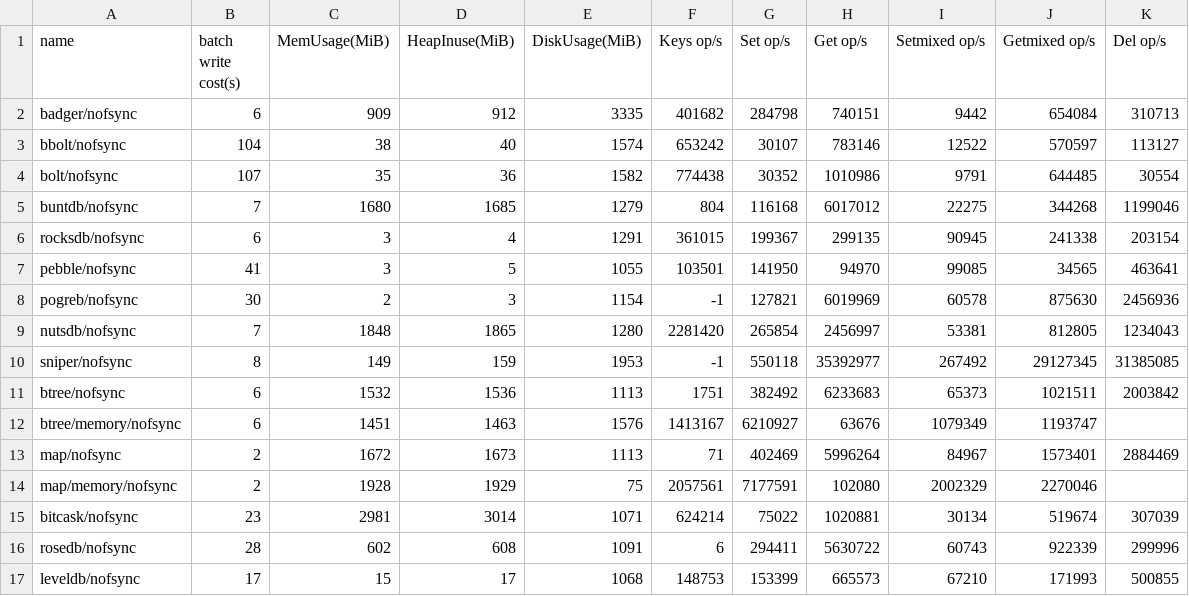
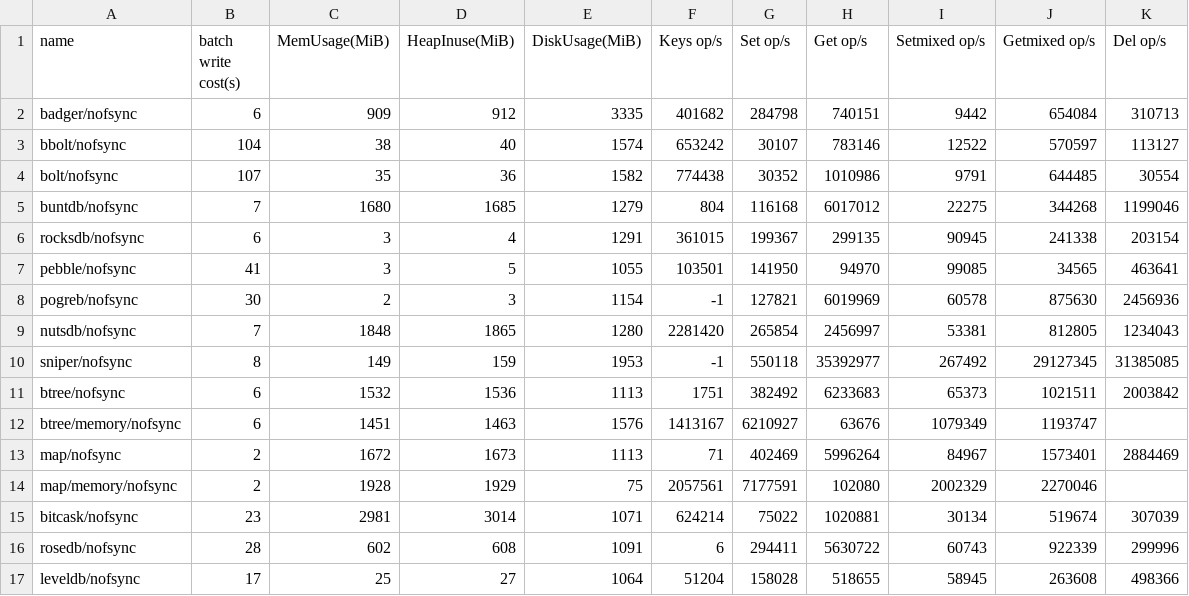
Before and after one commit to ggq89/kvbench, a CSV file: cmd/cli/benchmarks/nofsync.csv, drawn as a sheet.

```diff
--- a/cmd/cli/benchmarks/nofsync.csv
+++ b/cmd/cli/benchmarks/nofsync.csv
@@ -16,2 +16,2 @@ bitcask/nofsync,23,2981,3014,1071,624214,75022,1020881,30134,519674,307039
 rosedb/nofsync,28,602,608,1091,6,294411,5630722,60743,922339,299996
-leveldb/nofsync,17,15,17,1068,148753,153399,665573,67210,171993,500855
+leveldb/nofsync,17,25,27,1064,51204,158028,518655,58945,263608,498366
```
Also changed, not shown: 4 other files.
